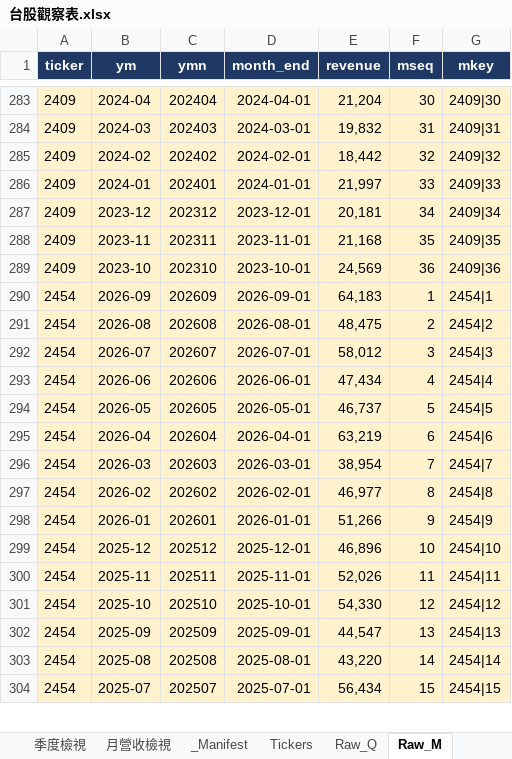
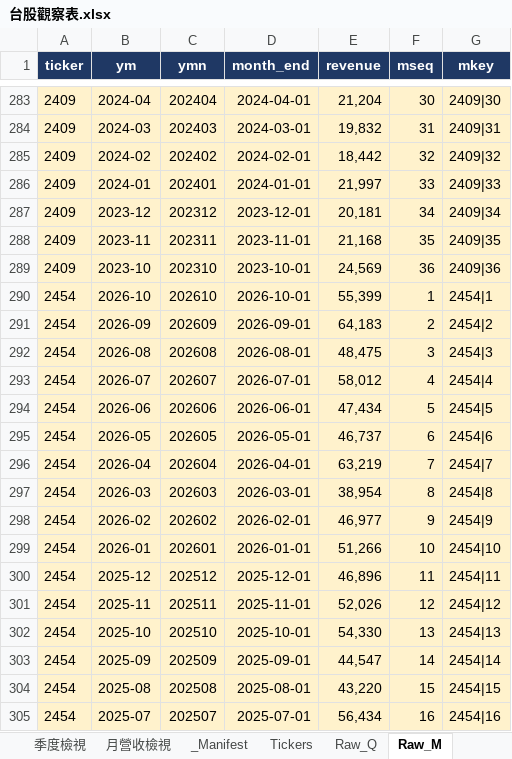
Before and after one commit to Kira11-ja/TWstocktrack, an Excel workbook: 台股觀察表.xlsx, sheet Raw_M, drawn as a sheet; only a part is shown, gaps mark what is left out; values as stored, in another font and other column widths than the file's, no borders; addresses are those after the commit; the diff covers the shown part only; the diff names each change by its address in the sheet, - before the commit and + after, or states it on an @@ line.

Commit message:
data: 2026-10-09

```diff
--- a/台股觀察表.xlsx (sheet Raw_M)
+++ b/台股觀察表.xlsx (sheet Raw_M)
+row 290: 2454 | 2026-10 | 202610 | 2026-10-01 | 55,399 | 1 | 2454|1
-F291 (mseq): 1
+F291 (mseq): 2
-G291 (mkey): 2454|1
+G291 (mkey): 2454|2
-F292 (mseq): 2
+F292 (mseq): 3
-G292 (mkey): 2454|2
+G292 (mkey): 2454|3
-F293 (mseq): 3
+F293 (mseq): 4
-G293 (mkey): 2454|3
+G293 (mkey): 2454|4
-F294 (mseq): 4
+F294 (mseq): 5
-G294 (mkey): 2454|4
+G294 (mkey): 2454|5
-F295 (mseq): 5
+F295 (mseq): 6
-G295 (mkey): 2454|5
+G295 (mkey): 2454|6
-F296 (mseq): 6
+F296 (mseq): 7
-G296 (mkey): 2454|6
+G296 (mkey): 2454|7
-F297 (mseq): 7
+F297 (mseq): 8
-G297 (mkey): 2454|7
+G297 (mkey): 2454|8
-F298 (mseq): 8
+F298 (mseq): 9
-G298 (mkey): 2454|8
+G298 (mkey): 2454|9
-F299 (mseq): 9
+F299 (mseq): 10
-G299 (mkey): 2454|9
+G299 (mkey): 2454|10
-F300 (mseq): 10
+F300 (mseq): 11
-G300 (mkey): 2454|10
+G300 (mkey): 2454|11
-F301 (mseq): 11
+F301 (mseq): 12
-G301 (mkey): 2454|11
+G301 (mkey): 2454|12
-F302 (mseq): 12
+F302 (mseq): 13
-G302 (mkey): 2454|12
+G302 (mkey): 2454|13
-F303 (mseq): 13
+F303 (mseq): 14
-G303 (mkey): 2454|13
+G303 (mkey): 2454|14
-F304 (mseq): 14
+F304 (mseq): 15
-G304 (mkey): 2454|14
+G304 (mkey): 2454|15
-F305 (mseq): 15
+F305 (mseq): 16
-G305 (mkey): 2454|15
+G305 (mkey): 2454|16
```
Also changed, not shown: 3 added rows, 4 removed rows and 250 edited cells elsewhere in this sheet, sheet Raw_Price, sheet _Manifest, sheet Raw_Est, sheet Dashboard, sheet Stock_Card, sheet 年度檢視, 5 other files.
